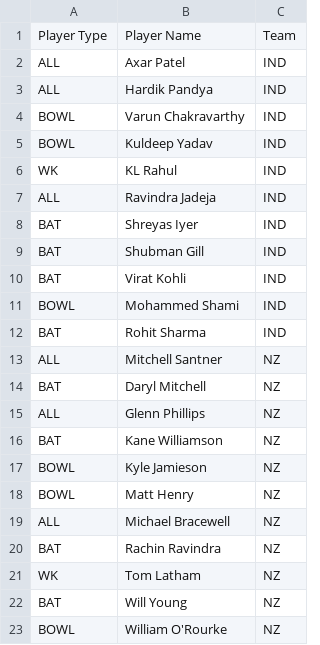
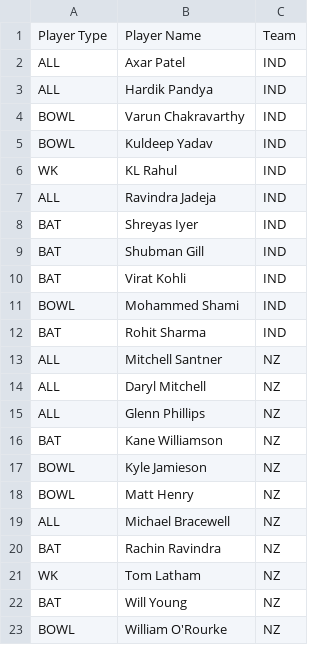
Before and after one commit to binarybandits01/FIFs, a CSV file: playing_22.csv, drawn as a sheet.

Commit message:
Update playing_22.csv

```diff
--- a/playing_22.csv
+++ b/playing_22.csv
@@ -13,3 +13,3 @@ BAT,Rohit Sharma,IND
 ALL,Mitchell Santner,NZ
-BAT,Daryl Mitchell,NZ
+ALL,Daryl Mitchell,NZ
 ALL,Glenn Phillips,NZ
```
